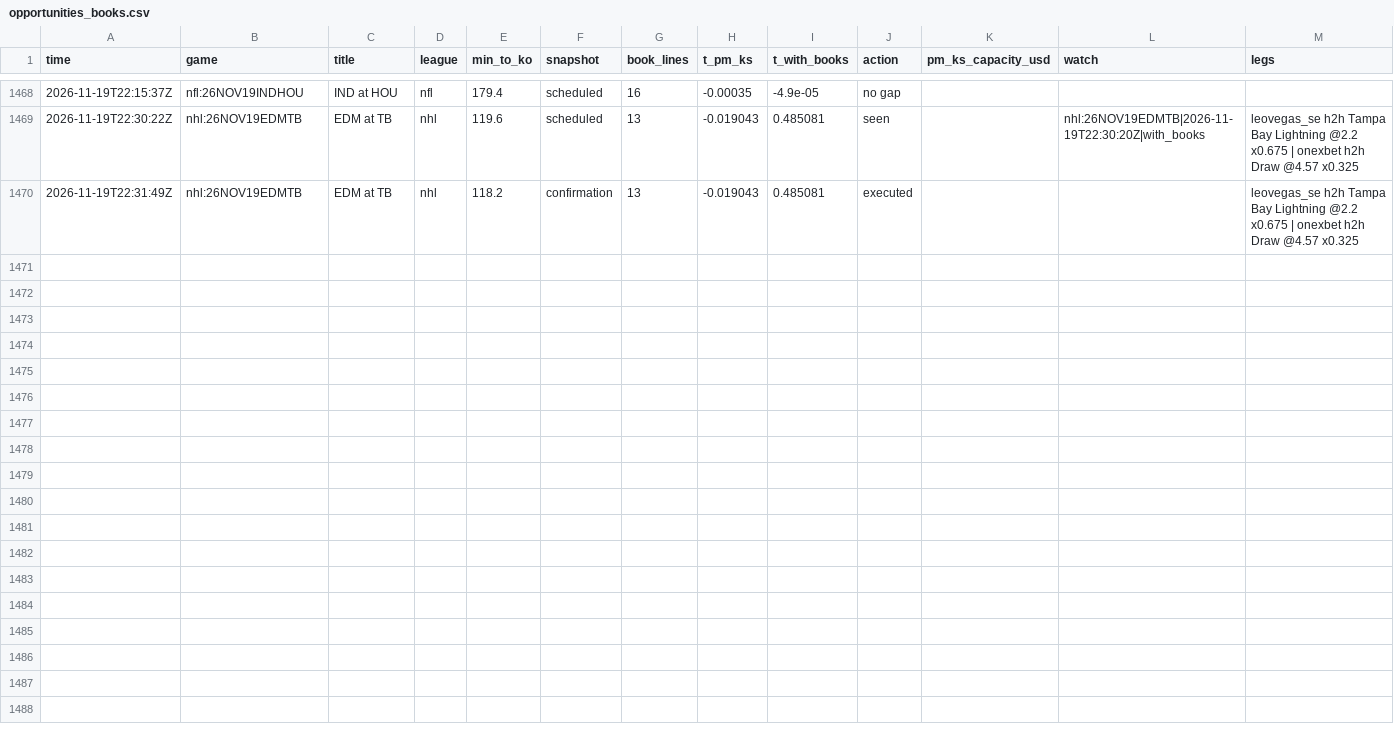
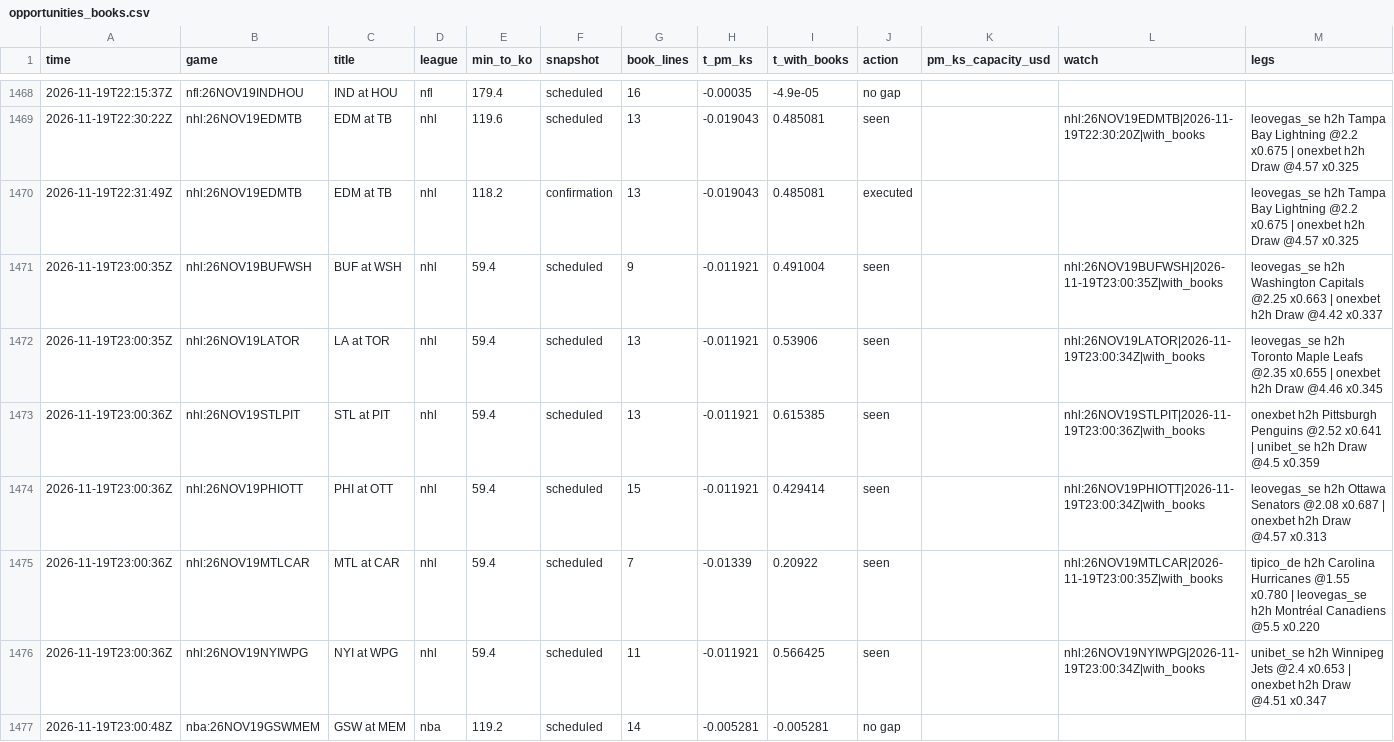
Before and after one commit to TFGdeprova/tfg-upf-test, a CSV file: results/opportunities_books.csv, drawn as a sheet; only a part is shown, gaps mark what is left out; the diff covers the shown part only.

```diff
--- a/results/opportunities_books.csv
+++ b/results/opportunities_books.csv
@@ -1470 +1470,8 @@ time,game,title,league,min_to_ko,snapshot,book_lines,t_pm_ks,t_with_books,action
 2026-11-19T22:31:49Z,nhl:26NOV19EDMTB,EDM at TB,nhl,118.2,confirmation,13,-0.019043,0.485081,executed,,,leovegas_se h2h Tampa Bay Lightning  @2.2 x0.675 | onexbet h2h Draw  @4.57 x0.325
+2026-11-19T23:00:35Z,nhl:26NOV19BUFWSH,BUF at WSH,nhl,59.4,scheduled,9,-0.011921,0.491004,seen,,nhl:26NOV19BUFWSH|2026-11-19T23:00:35Z|with_books,leovegas_se h2h Washington Capitals  @2.25 x0.663 | onexbet h2h Draw  @4.42 x0.337
+2026-11-19T23:00:35Z,nhl:26NOV19LATOR,LA at TOR,nhl,59.4,scheduled,13,-0.011921,0.53906,seen,,nhl:26NOV19LATOR|2026-11-19T23:00:34Z|with_books,leovegas_se h2h Toronto Maple Leafs  @2.35 x0.655 | onexbet h2h Draw  @4.46 x0.345
+2026-11-19T23:00:36Z,nhl:26NOV19STLPIT,STL at PIT,nhl,59.4,scheduled,13,-0.011921,0.615385,seen,,nhl:26NOV19STLPIT|2026-11-19T23:00:36Z|with_books,onexbet h2h Pittsburgh Penguins  @2.52 x0.641 | unibet_se h2h Draw  @4.5 x0.359
+2026-11-19T23:00:36Z,nhl:26NOV19PHIOTT,PHI at OTT,nhl,59.4,scheduled,15,-0.011921,0.429414,seen,,nhl:26NOV19PHIOTT|2026-11-19T23:00:34Z|with_books,leovegas_se h2h Ottawa Senators  @2.08 x0.687 | onexbet h2h Draw  @4.57 x0.313
+2026-11-19T23:00:36Z,nhl:26NOV19MTLCAR,MTL at CAR,nhl,59.4,scheduled,7,-0.01339,0.20922,seen,,nhl:26NOV19MTLCAR|2026-11-19T23:00:35Z|with_books,tipico_de h2h Carolina Hurricanes  @1.55 x0.780 | leovegas_se h2h Montréal Canadiens  @5.5 x0.220
+2026-11-19T23:00:36Z,nhl:26NOV19NYIWPG,NYI at WPG,nhl,59.4,scheduled,11,-0.011921,0.566425,seen,,nhl:26NOV19NYIWPG|2026-11-19T23:00:34Z|with_books,unibet_se h2h Winnipeg Jets  @2.4 x0.653 | onexbet h2h Draw  @4.51 x0.347
+2026-11-19T23:00:48Z,nba:26NOV19GSWMEM,GSW at MEM,nba,119.2,scheduled,14,-0.005281,-0.005281,no gap,,,
```
Also changed, not shown: 6 added rows elsewhere in this file, results/rechecks.csv, 5 other files.
